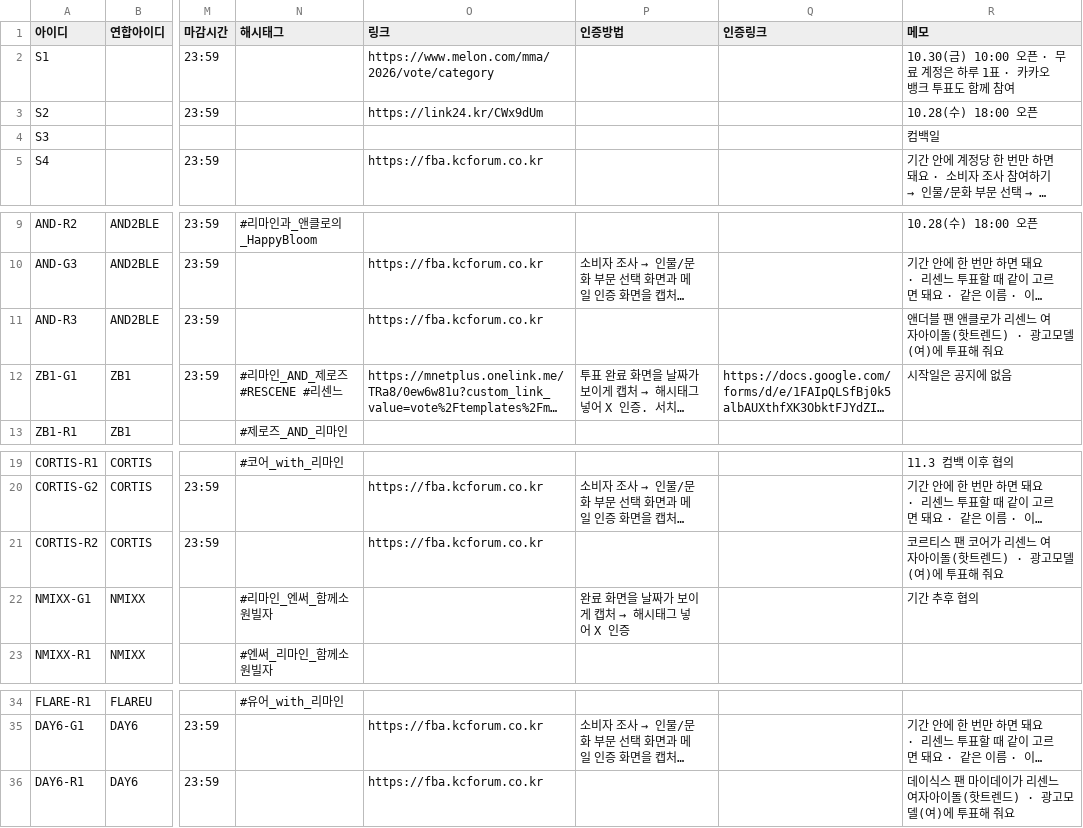
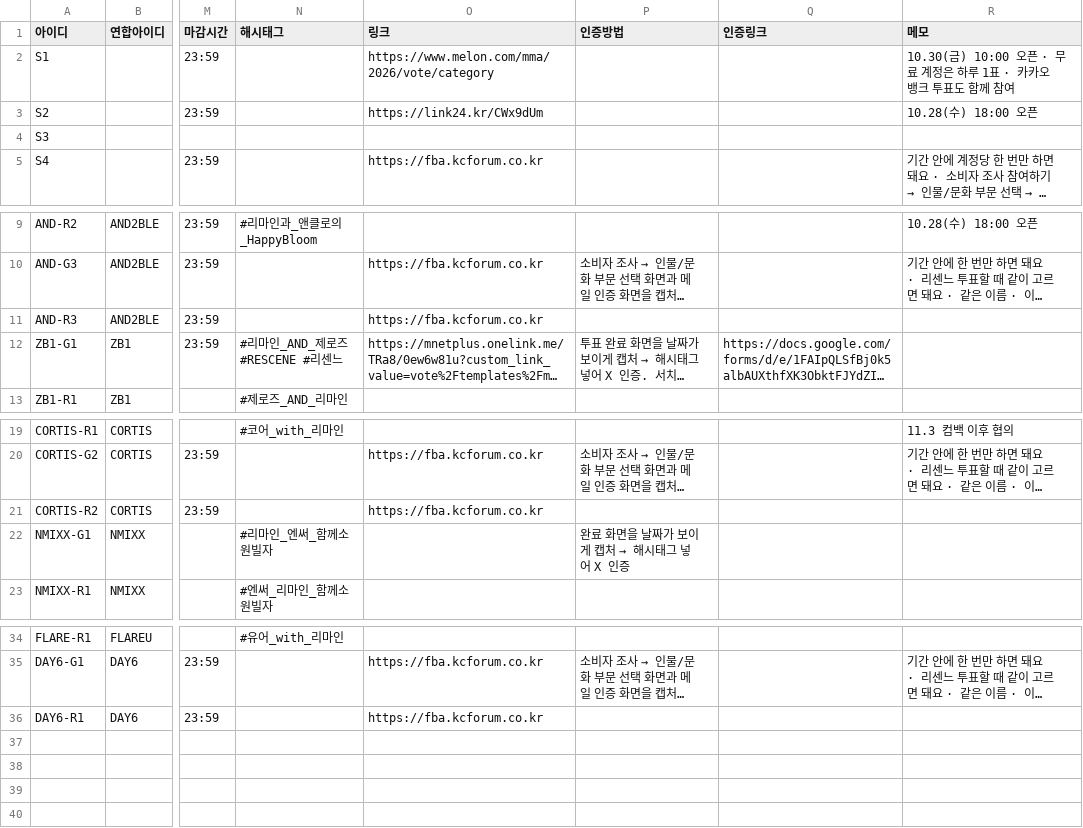
Before and after one commit to WONIWONIWONIWONI/todo, a CSV file: sheet-templates/할일.csv, drawn as a sheet; only a part is shown, gaps mark what is left out; long unchanged cells end in …; the diff names each change by its address in the sheet, - before the commit and + after, or states it on an @@ line.

```diff
--- a/sheet-templates/할일.csv
+++ b/sheet-templates/할일.csv
-R4 (메모): 컴백일
+R4 (메모): (empty)
-R11 (메모): 앤더블 팬 앤클로가 리센느 여자아이돌(핫트렌드) · 광고모델(여)에 투표해 줘요
+R11 (메모): (empty)
-R12 (메모): 시작일은 공지에 없음
+R12 (메모): (empty)
-R21 (메모): 코르티스 팬 코어가 리센느 여자아이돌(핫트렌드) · 광고모델(여)에 투표해 줘요
+R21 (메모): (empty)
-R22 (메모): 기간 추후 협의
+R22 (메모): (empty)
-R36 (메모): 데이식스 팬 마이데이가 리센느 여자아이돌(핫트렌드) · 광고모델(여)에 투표해 줘요
+R36 (메모): (empty)
```
Also changed, not shown: 5 other files.
